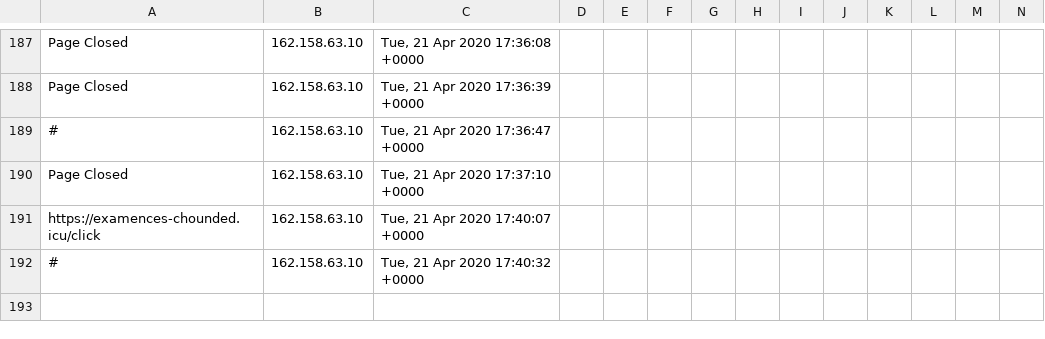
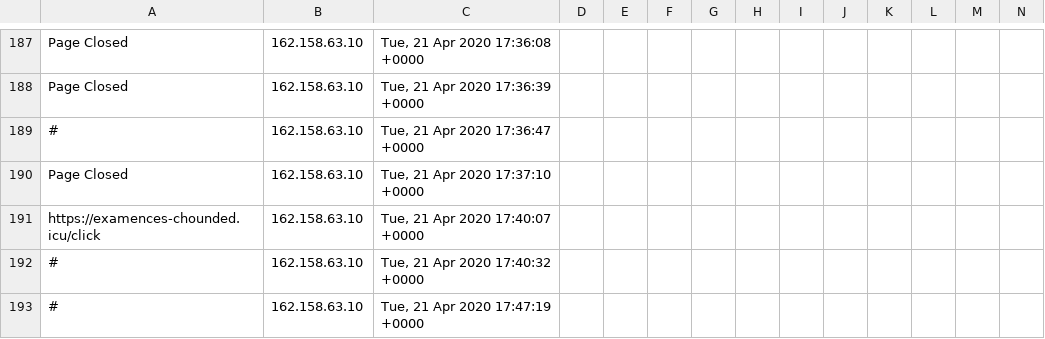
Before and after one commit to runacode/suburbancardiologists.com, a CSV file: logs/2020__April.csv, drawn as a sheet; only a part is shown, gaps mark what is left out; rows hold the shown columns only; the diff names each change by its address in the sheet, - before the commit and + after, or states it on an @@ line.

```diff
--- a/logs/2020__April.csv
+++ b/logs/2020__April.csv
+row 193: # | 162.158.63.10 | Tue, 21 Apr 2020 17:47:19 +0000
```
Also changed, not shown: 1 other file.
